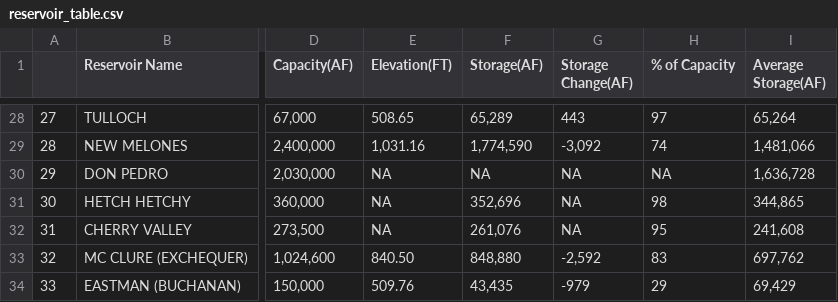
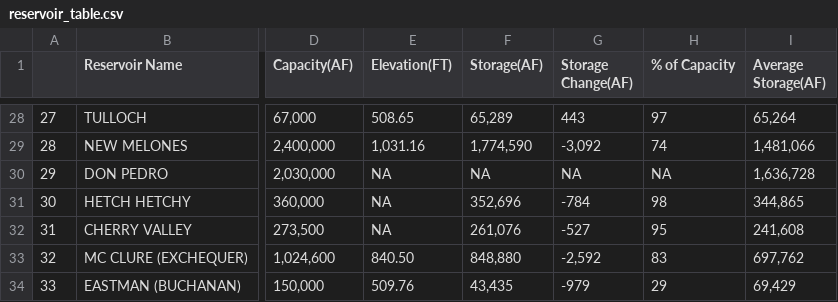
Before and after one commit to abcotvdata/CA-weather-tracker, a CSV file: reservoir_table.csv, drawn as a sheet; only a part is shown, gaps mark what is left out; the diff names each change by its address in the sheet, - before the commit and + after, or states it on an @@ line.

```diff
--- a/reservoir_table.csv
+++ b/reservoir_table.csv
-G31 (Storage Change(AF)): NA
+G31 (Storage Change(AF)): -784
-G32 (Storage Change(AF)): NA
+G32 (Storage Change(AF)): -527
```
Also changed, not shown: 1 other file.
